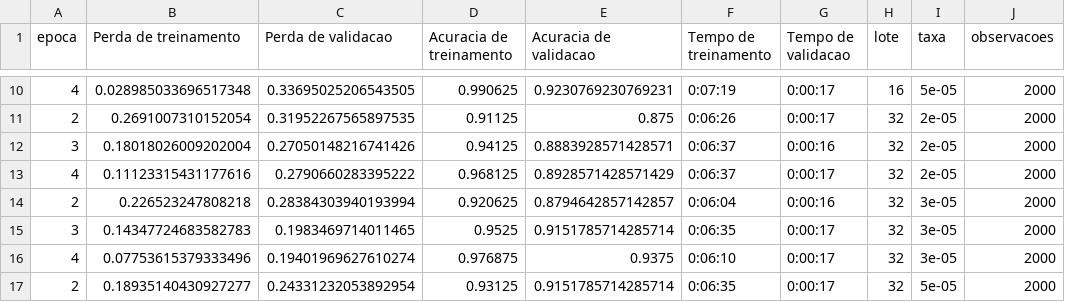
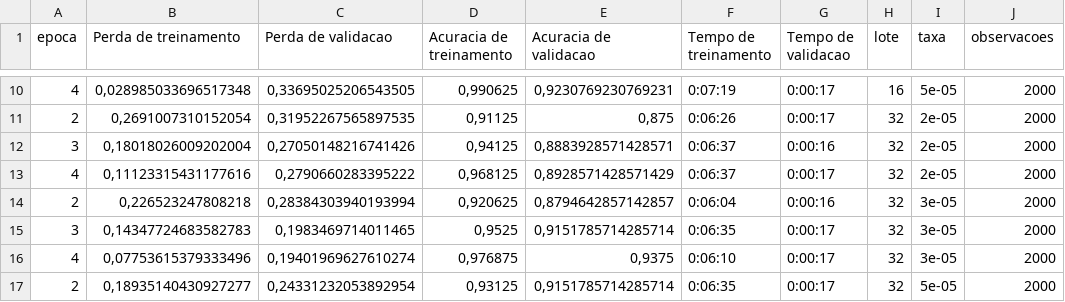
Before and after one commit to ghsaul/tcc_project, a CSV file: dados/validacao.csv, drawn as a sheet; only a part is shown, gaps mark what is left out; the diff covers the shown part only.

```diff
--- a/dados/validacao.csv
+++ b/dados/validacao.csv
@@ -10,8 +10,8 @@ epoca;Perda de treinamento;Perda de validacao;Acuracia de treinamento;Acuracia d
-4;0.028985033696517348;0.33695025206543505;0.990625;0.9230769230769231;0:07:19;0:00:17;16;5e-05;2000
-2;0.2691007310152054;0.31952267565897535;0.91125;0.875;0:06:26;0:00:17;32;2e-05;2000
-3;0.18018026009202004;0.27050148216741426;0.94125;0.8883928571428571;0:06:37;0:00:16;32;2e-05;2000
-4;0.11123315431177616;0.2790660283395222;0.968125;0.8928571428571429;0:06:37;0:00:17;32;2e-05;2000
-2;0.226523247808218;0.28384303940193994;0.920625;0.8794642857142857;0:06:04;0:00:16;32;3e-05;2000
-3;0.14347724683582783;0.1983469714011465;0.9525;0.9151785714285714;0:06:35;0:00:17;32;3e-05;2000
-4;0.07753615379333496;0.19401969627610274;0.976875;0.9375;0:06:10;0:00:17;32;3e-05;2000
-2;0.18935140430927277;0.24331232053892954;0.93125;0.9151785714285714;0:06:35;0:00:17;32;5e-05;2000
+4;0,028985033696517348;0,33695025206543505;0,990625;0,9230769230769231;0:07:19;0:00:17;16;5e-05;2000
+2;0,2691007310152054;0,31952267565897535;0,91125;0,875;0:06:26;0:00:17;32;2e-05;2000
+3;0,18018026009202004;0,27050148216741426;0,94125;0,8883928571428571;0:06:37;0:00:16;32;2e-05;2000
+4;0,11123315431177616;0,2790660283395222;0,968125;0,8928571428571429;0:06:37;0:00:17;32;2e-05;2000
+2;0,226523247808218;0,28384303940193994;0,920625;0,8794642857142857;0:06:04;0:00:16;32;3e-05;2000
+3;0,14347724683582783;0,1983469714011465;0,9525;0,9151785714285714;0:06:35;0:00:17;32;3e-05;2000
+4;0,07753615379333496;0,19401969627610274;0,976875;0,9375;0:06:10;0:00:17;32;3e-05;2000
+2;0,18935140430927277;0,24331232053892954;0,93125;0,9151785714285714;0:06:35;0:00:17;32;5e-05;2000
```
Also changed, not shown: 40 edited cells elsewhere in this file, 22 other files.
